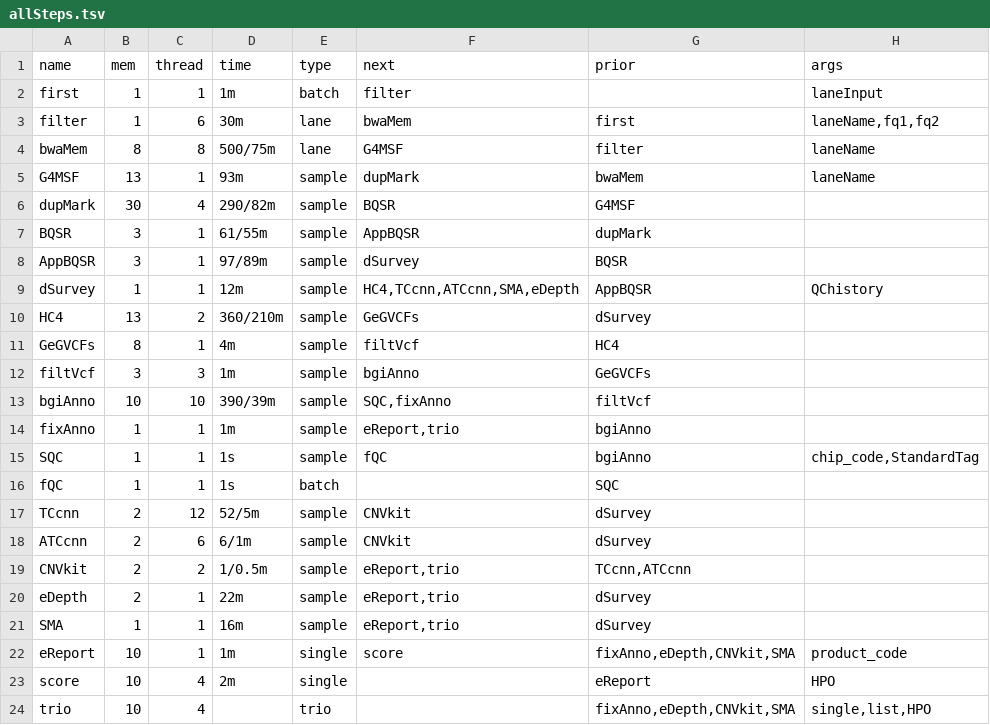
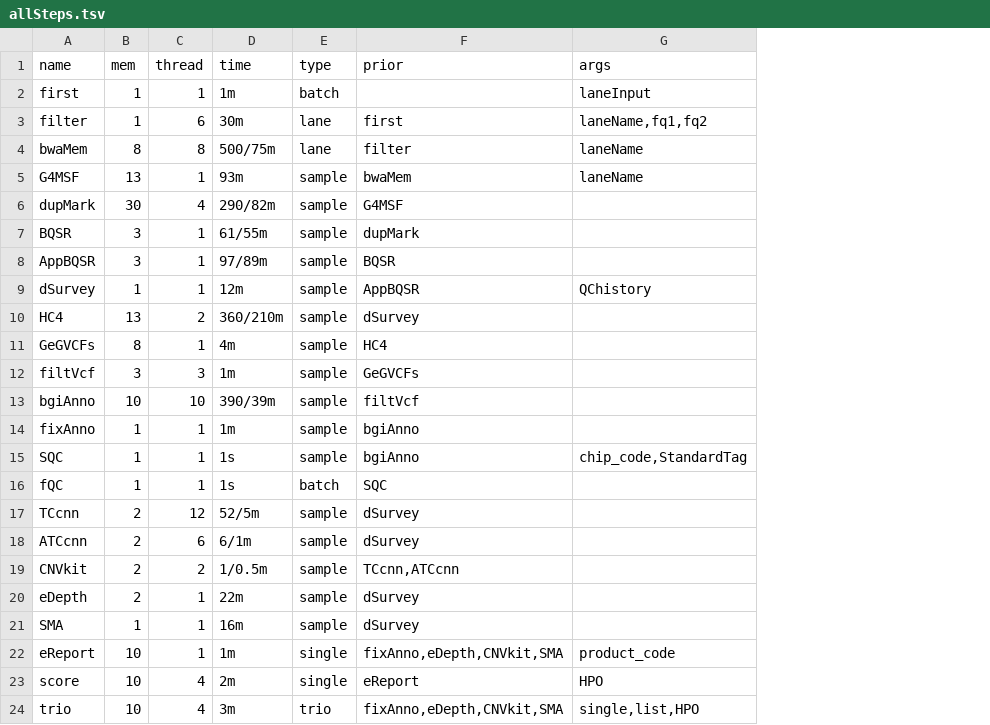
Before and after one commit to liserjrqlxue/WESIM, a TSV file: etc/allSteps.tsv, drawn as a sheet; the diff names each change by its address in the sheet, - before the commit and + after, or states it on an @@ line.

Commit message:
remove unused column "next" and set step.Threads step.Memory

```diff
--- a/etc/allSteps.tsv
+++ b/etc/allSteps.tsv
-column F (next), rows 2-22: filter | bwaMem | G4MSF | dupMark | BQSR | AppBQSR | dSurvey | HC4,TCcnn,ATCcnn,SMA,eDepth | GeGVCFs | filtVcf | bgiAnno | SQC,fixAnno | eReport,trio | fQC |  | CNVkit | CNVkit | eReport,trio | eReport,trio | eReport,trio | score
-D24 (time): (empty)
+D24 (time): 3m
```
Also changed, not shown: 2 other files.
